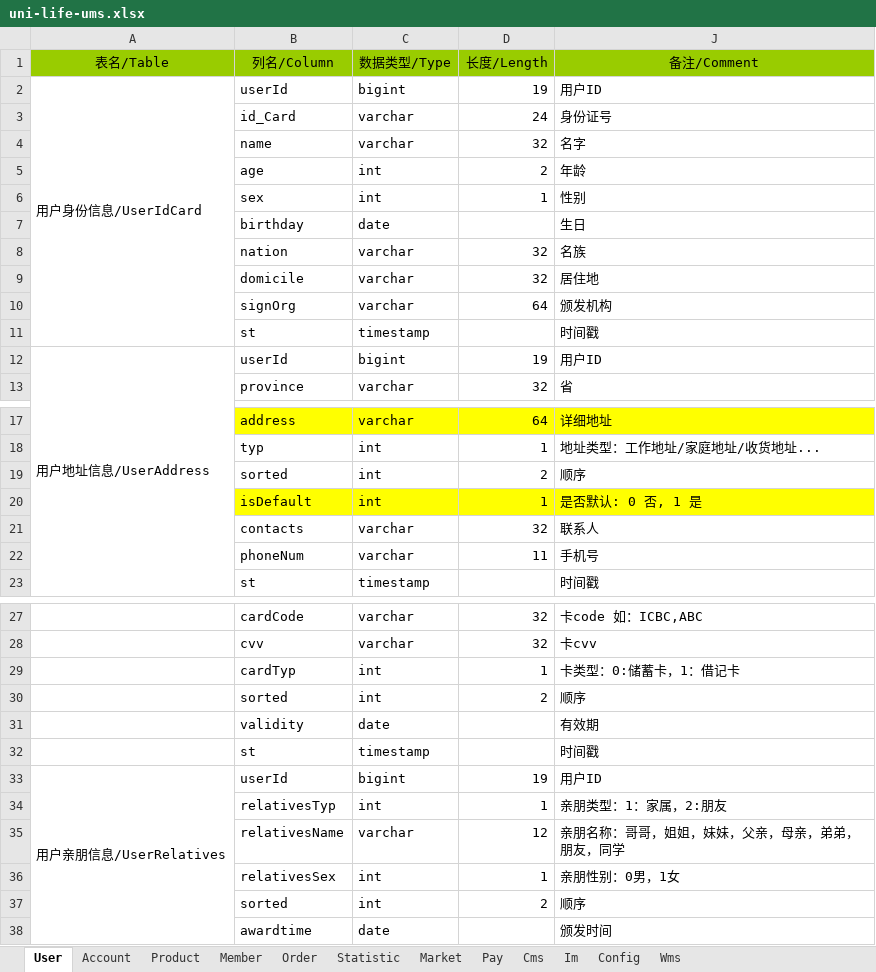
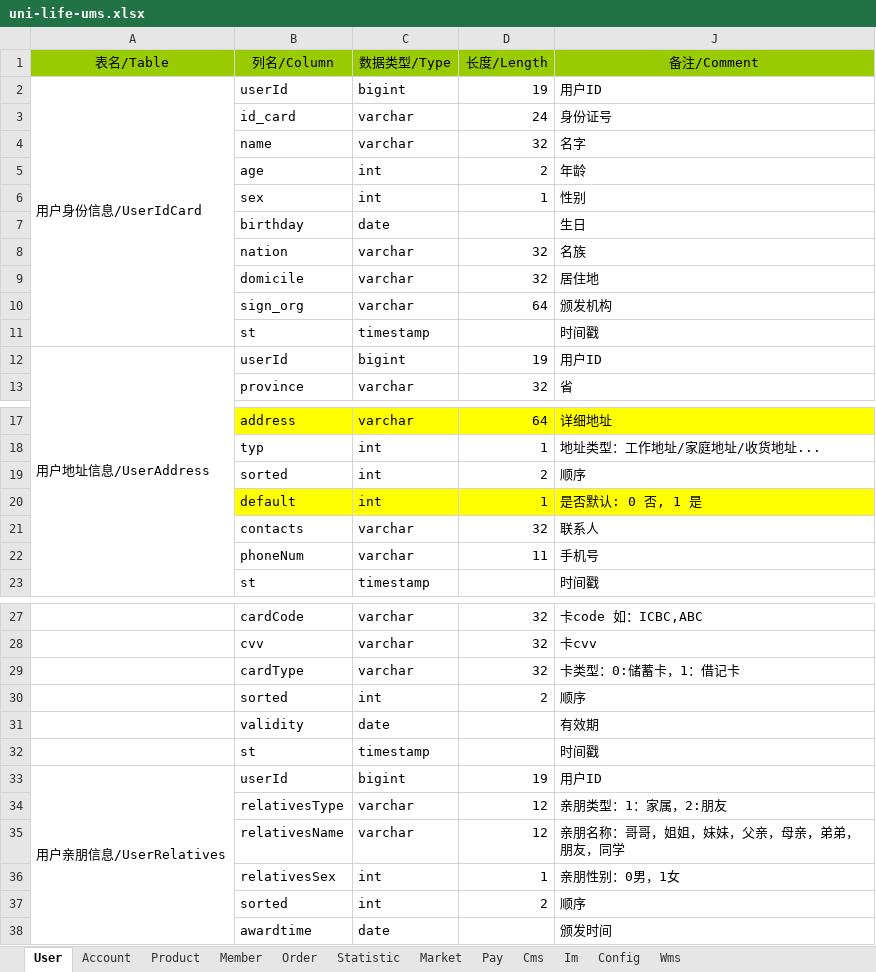
Before and after one commit to geeker-lait/arch-module, an Excel workbook: arch-ums/uni-life-ums.xlsx, sheet User, drawn as a sheet; only a part is shown, gaps mark what is left out; values as stored, in another font and other column widths than the file's, no borders; conditional formats and table styles not drawn; removed rows and columns are numbered as before the commit, all else as after; the diff names each change by its address in the sheet, - before the commit and + after, or states it on an @@ line.

```diff
--- a/arch-ums/uni-life-ums.xlsx (sheet User)
+++ b/arch-ums/uni-life-ums.xlsx (sheet User)
-B3 (列名/Column): id_Card
+B3 (列名/Column): id_card
-B10 (列名/Column): signOrg
+B10 (列名/Column): sign_org
-B20 (列名/Column): isDefault
+B20 (列名/Column): default
-row 29:  | cardTyp | int | 1 | 卡类型：0:储蓄卡，1：借记卡
+row 29:  | cardType | varchar | 32 | 卡类型：0:储蓄卡，1：借记卡
-row 34:  | relativesTyp | int | 1 | 亲朋类型：1：家属，2:朋友
+row 34:  | relativesType | varchar | 12 | 亲朋类型：1：家属，2:朋友
```
Also changed, not shown: sheet Account, 1 other file.
